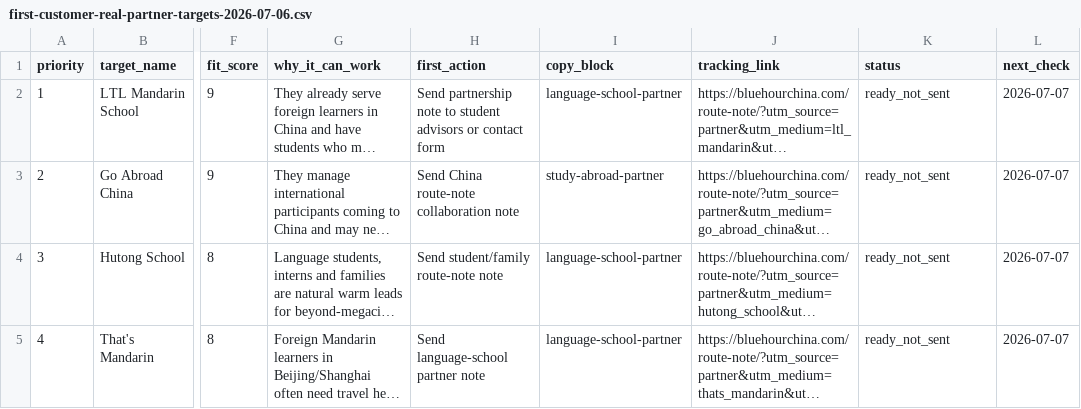
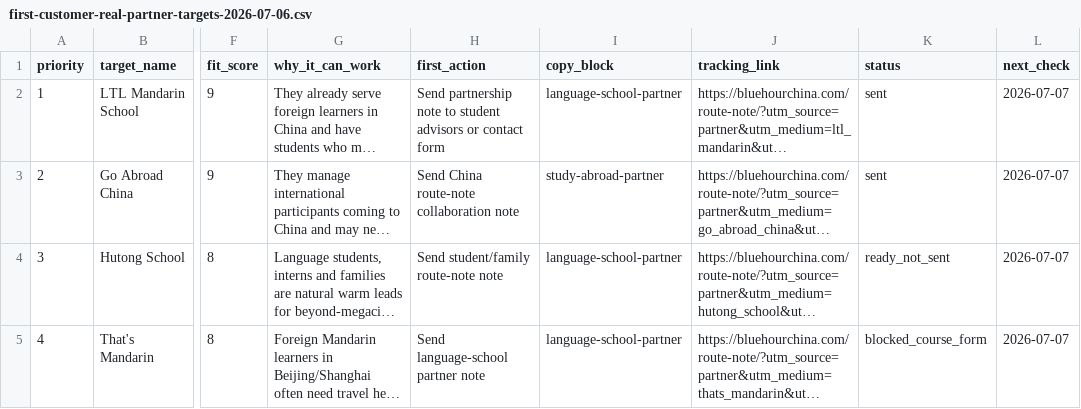
Before and after one commit to bluehourchina/bluehourchina.com, a CSV file: ops/first-customer-real-partner-targets-2026-07-06.csv, drawn as a sheet; only a part is shown, gaps mark what is left out; long unchanged cells end in …; the diff covers the shown part only; the diff names each change by its address in the sheet, - before the commit and + after, or states it on an @@ line.

```diff
--- a/ops/first-customer-real-partner-targets-2026-07-06.csv
+++ b/ops/first-customer-real-partner-targets-2026-07-06.csv
-K2:K3 (status): ready_not_sent
+K2:K3 (status): sent
-K5 (status): ready_not_sent
+K5 (status): blocked_course_form
```
Also changed, not shown: 5 edited cells elsewhere in this file, ops/first-customer-execution-log-2026-07-06.csv, ops/first-customer-partner-send-packet-2026-07-06.csv, 2 other files.
